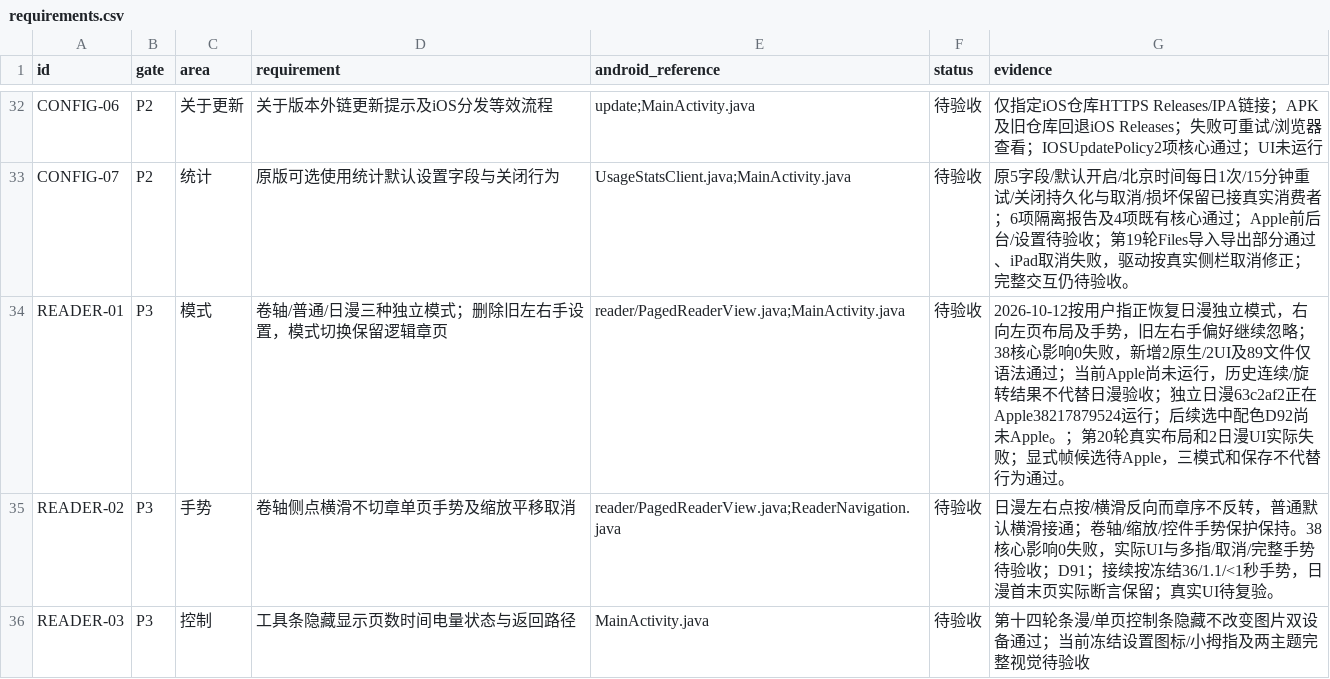
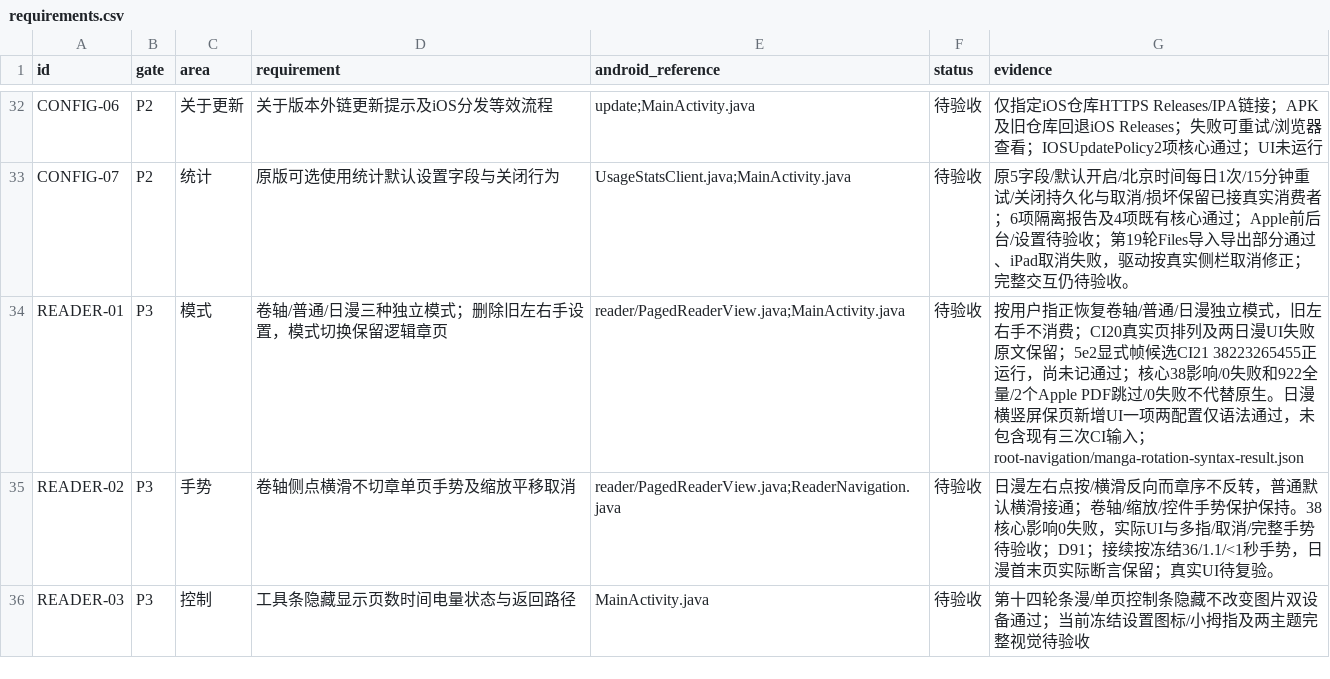
Before and after one commit to sermisellek2-spec/xx-comic-ios, a CSV file: docs/ios-parity-2.0.40/requirements.csv, drawn as a sheet; only a part is shown, gaps mark what is left out.

```diff
--- a/docs/ios-parity-2.0.40/requirements.csv
+++ b/docs/ios-parity-2.0.40/requirements.csv
@@ -33,3 +33,3 @@ CONFIG-06,P2,关于更新,关于版本外链更新提示及iOS分发等效流程
 CONFIG-07,P2,统计,原版可选使用统计默认设置字段与关闭行为,UsageStatsClient.java;MainActivity.java,待验收,原5字段/默认开启/北京时间每日1次/15分钟重试/关闭持久化与取消/损坏保留已接真实消费者；6项隔离报告及4项既有核心通过；Apple前后台/设置待验收；第19轮Files导入导出部分通过、iPad取消失败，驱动按真实侧栏取消修正；完整交互仍待验收。
-READER-01,P3,模式,卷轴/普通/日漫三种独立模式；删除旧左右手设置，模式切换保留逻辑章页,reader/PagedReaderView.java;MainActivity.java,待验收,2026-10-12按用户指正恢复日漫独立模式，右向左页布局及手势，旧左右手偏好继续忽略；38核心影响0失败，新增2原生/2UI及89文件仅语法通过；当前Apple尚未运行，历史连续/旋转结果不代替日漫验收；独立日漫63c2af2正在Apple38217879524运行；后续选中配色D92尚未Apple。；第20轮真实布局和2日漫UI实际失败；显式帧候选待Apple，三模式和保存不代替行为通过。
+READER-01,P3,模式,卷轴/普通/日漫三种独立模式；删除旧左右手设置，模式切换保留逻辑章页,reader/PagedReaderView.java;MainActivity.java,待验收,按用户指正恢复卷轴/普通/日漫独立模式，旧左右手不消费；CI20真实页排列及两日漫UI失败原文保留；5e2显式帧候选CI21 38223265455正运行，尚未记通过；核心38影响/0失败和922全量/2个Apple PDF跳过/0失败不代替原生。日漫横竖屏保页新增UI一项两配置仅语法通过，未包含现有三次CI输入；root-navigation/manga-rotation-syntax-result.json
 READER-02,P3,手势,卷轴侧点横滑不切章单页手势及缩放平移取消,reader/PagedReaderView.java;ReaderNavigation.java,待验收,日漫左右点按/横滑反向而章序不反转，普通默认横滑接通；卷轴/缩放/控件手势保护保持。38核心影响0失败，实际UI与多指/取消/完整手势待验收；D91；接续按冻结36/1.1/<1秒手势，日漫首末页实际断言保留；真实UI待复验。
```
Also changed, not shown: 11 other files.
